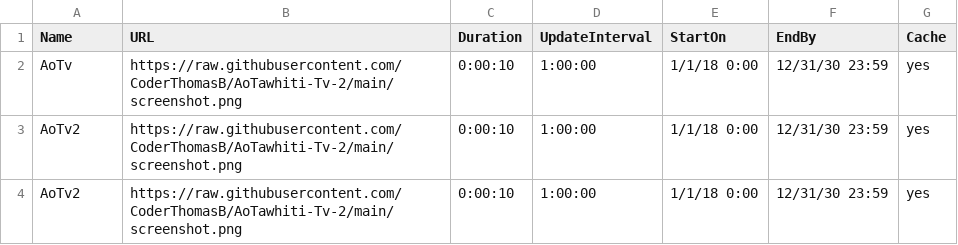
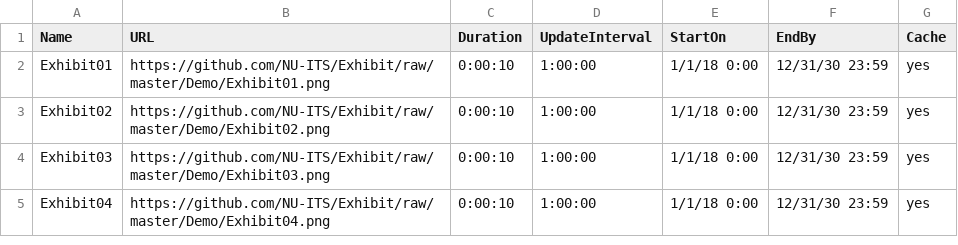
Before and after one commit to CoderThomasB/AoTawhiti-Tv-2, a CSV file: tvconfig.csv, drawn as a sheet.

Commit message:
Test

```diff
--- a/tvconfig.csv
+++ b/tvconfig.csv
@@ -1,4 +1,5 @@
 Name,URL,Duration,UpdateInterval,StartOn,EndBy,Cache
-AoTv,https://raw.githubusercontent.com/CoderThomasB/AoTawhiti-Tv-2/main/screenshot.png,0:00:10,1:00:00,1/1/18 0:00,12/31/30 23:59,yes
-AoTv2,https://raw.githubusercontent.com/CoderThomasB/AoTawhiti-Tv-2/main/screenshot.png,0:00:10,1:00:00,1/1/18 0:00,12/31/30 23:59,yes
-AoTv2,https://raw.githubusercontent.com/CoderThomasB/AoTawhiti-Tv-2/main/screenshot.png,0:00:10,1:00:00,1/1/18 0:00,12/31/30 23:59,yes
+Exhibit01,https://github.com/NU-ITS/Exhibit/raw/master/Demo/Exhibit01.png,0:00:10,1:00:00,1/1/18 0:00,12/31/30 23:59,yes
+Exhibit02,https://github.com/NU-ITS/Exhibit/raw/master/Demo/Exhibit02.png,0:00:10,1:00:00,1/1/18 0:00,12/31/30 23:59,yes
+Exhibit03,https://github.com/NU-ITS/Exhibit/raw/master/Demo/Exhibit03.png,0:00:10,1:00:00,1/1/18 0:00,12/31/30 23:59,yes
+Exhibit04,https://github.com/NU-ITS/Exhibit/raw/master/Demo/Exhibit04.png,0:00:10,1:00:00,1/1/18 0:00,12/31/30 23:59,yes
```
